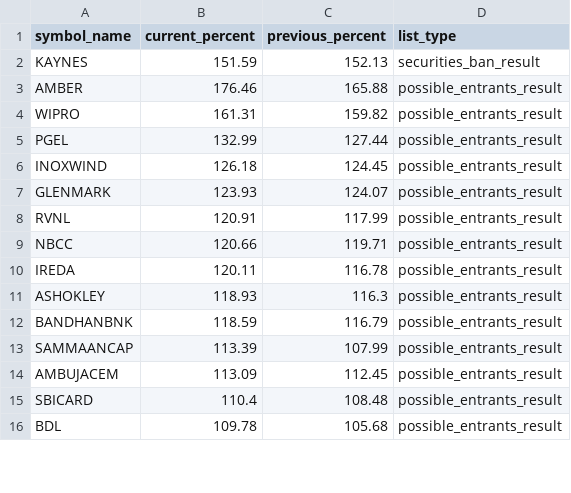
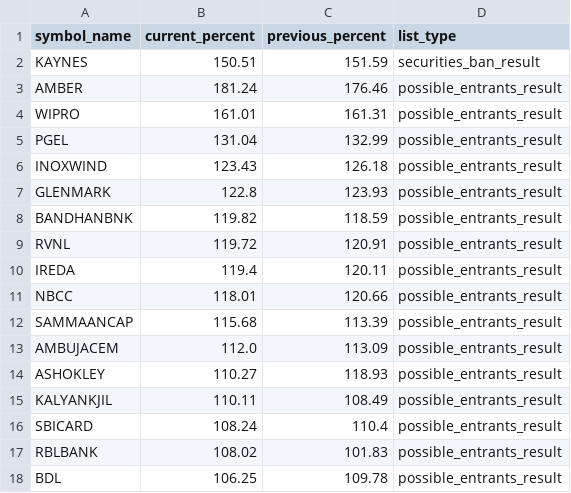
Before and after one commit to tsrajpurohit/MWPL, a CSV file: combined_ban_list.csv, drawn as a sheet; only a part is shown; the diff covers the shown part only.

```diff
--- a/combined_ban_list.csv
+++ b/combined_ban_list.csv
@@ -1,16 +1,18 @@
 symbol_name,current_percent,previous_percent,list_type
-KAYNES,151.59,152.13,securities_ban_result
-AMBER,176.46,165.88,possible_entrants_result
-WIPRO,161.31,159.82,possible_entrants_result
-PGEL,132.99,127.44,possible_entrants_result
-INOXWIND,126.18,124.45,possible_entrants_result
-GLENMARK,123.93,124.07,possible_entrants_result
-RVNL,120.91,117.99,possible_entrants_result
-NBCC,120.66,119.71,possible_entrants_result
-IREDA,120.11,116.78,possible_entrants_result
-ASHOKLEY,118.93,116.3,possible_entrants_result
-BANDHANBNK,118.59,116.79,possible_entrants_result
-SAMMAANCAP,113.39,107.99,possible_entrants_result
-AMBUJACEM,113.09,112.45,possible_entrants_result
-SBICARD,110.4,108.48,possible_entrants_result
-BDL,109.78,105.68,possible_entrants_result
+KAYNES,150.51,151.59,securities_ban_result
+AMBER,181.24,176.46,possible_entrants_result
+WIPRO,161.01,161.31,possible_entrants_result
+PGEL,131.04,132.99,possible_entrants_result
+INOXWIND,123.43,126.18,possible_entrants_result
+GLENMARK,122.8,123.93,possible_entrants_result
+BANDHANBNK,119.82,118.59,possible_entrants_result
+RVNL,119.72,120.91,possible_entrants_result
+IREDA,119.4,120.11,possible_entrants_result
+NBCC,118.01,120.66,possible_entrants_result
+SAMMAANCAP,115.68,113.39,possible_entrants_result
+AMBUJACEM,112.0,113.09,possible_entrants_result
+ASHOKLEY,110.27,118.93,possible_entrants_result
+KALYANKJIL,110.11,108.49,possible_entrants_result
+SBICARD,108.24,110.4,possible_entrants_result
+RBLBANK,108.02,101.83,possible_entrants_result
+BDL,106.25,109.78,possible_entrants_result
```
Also changed, not shown: 3 added rows, 7 removed rows and 28 edited cells elsewhere in this file.
